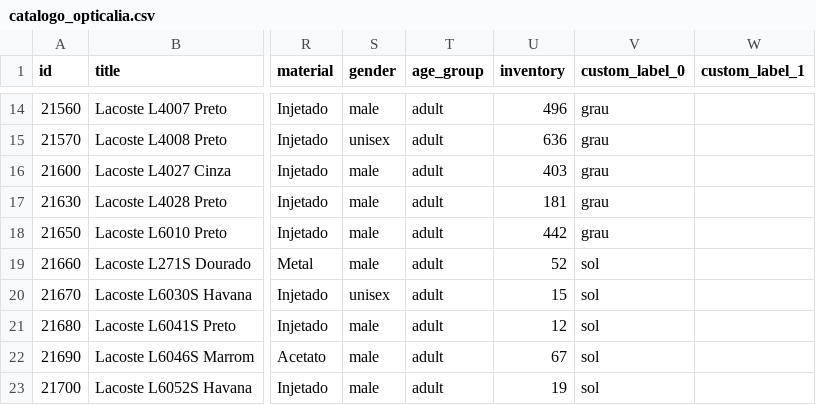
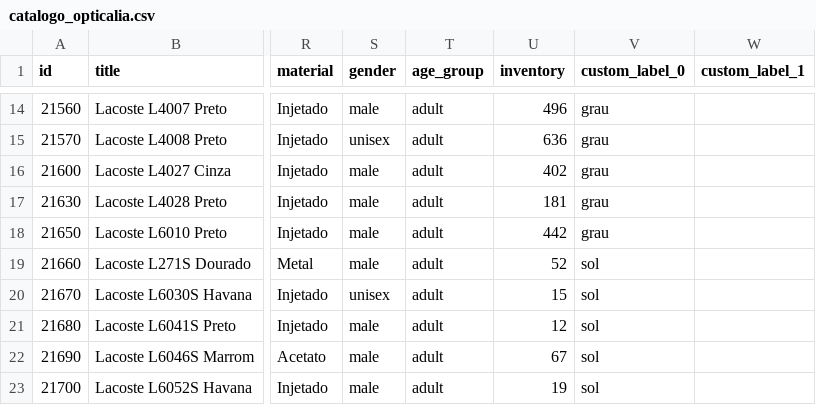
Before and after one commit to DaviRibeiro96/opticalia-catalogo, a CSV file: docs/catalogo_opticalia.csv, drawn as a sheet; only a part is shown, gaps mark what is left out; the diff names each change by its address in the sheet, - before the commit and + after, or states it on an @@ line.

Commit message:
Catalogo atualizado

```diff
--- a/docs/catalogo_opticalia.csv
+++ b/docs/catalogo_opticalia.csv
-U16 (inventory): 403
+U16 (inventory): 402
```
Also changed, not shown: 1 other file.
